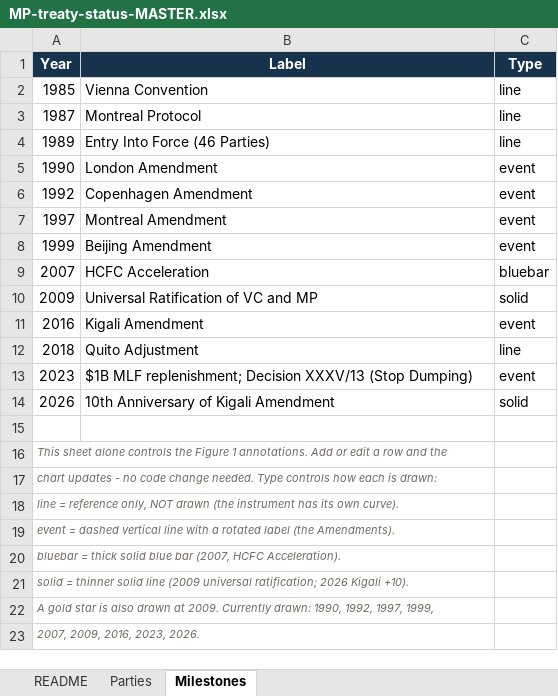
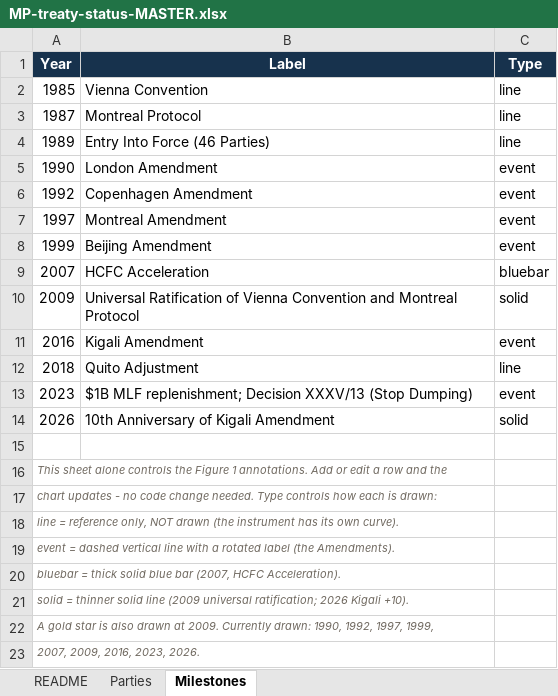
Before and after one commit to Shivang-A/MOP-Stats, an Excel workbook: MP-treaty-status-MASTER.xlsx, sheet Milestones, drawn as a sheet; values as stored, in another font and other column widths than the file's, no borders; the diff names each change by its address in the sheet, - before the commit and + after, or states it on an @@ line.

```diff
--- a/MP-treaty-status-MASTER.xlsx (sheet Milestones)
+++ b/MP-treaty-status-MASTER.xlsx (sheet Milestones)
-B10 (Label): …Ratification of VC and MP
+B10 (Label): …Ratification of Vienna Convention and Montreal Protocol
```
Also changed, not shown: 1 other file.
